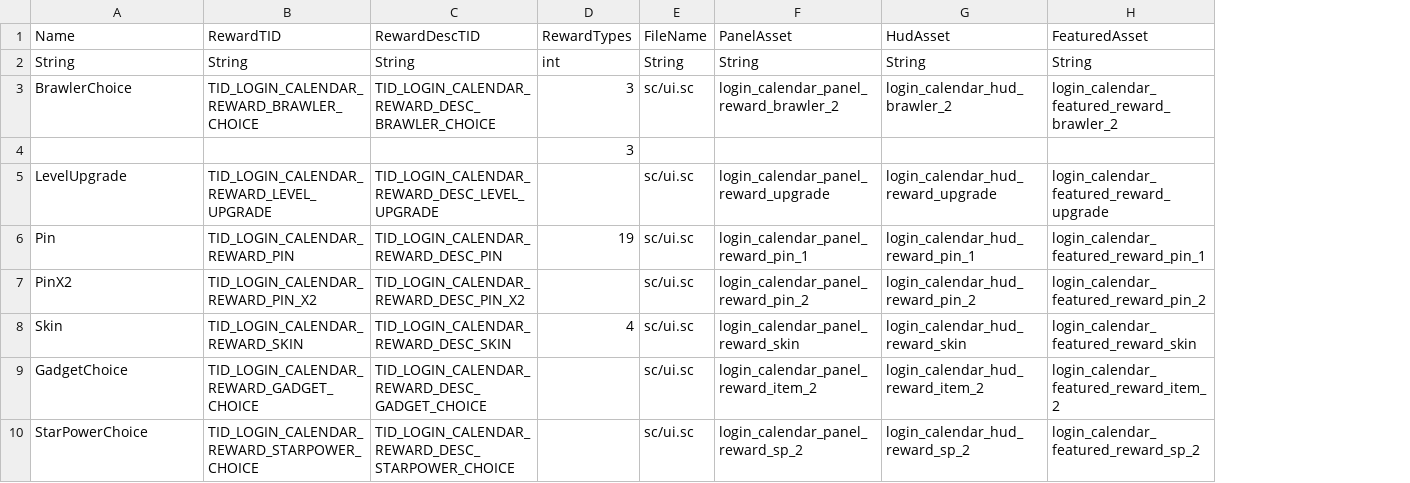
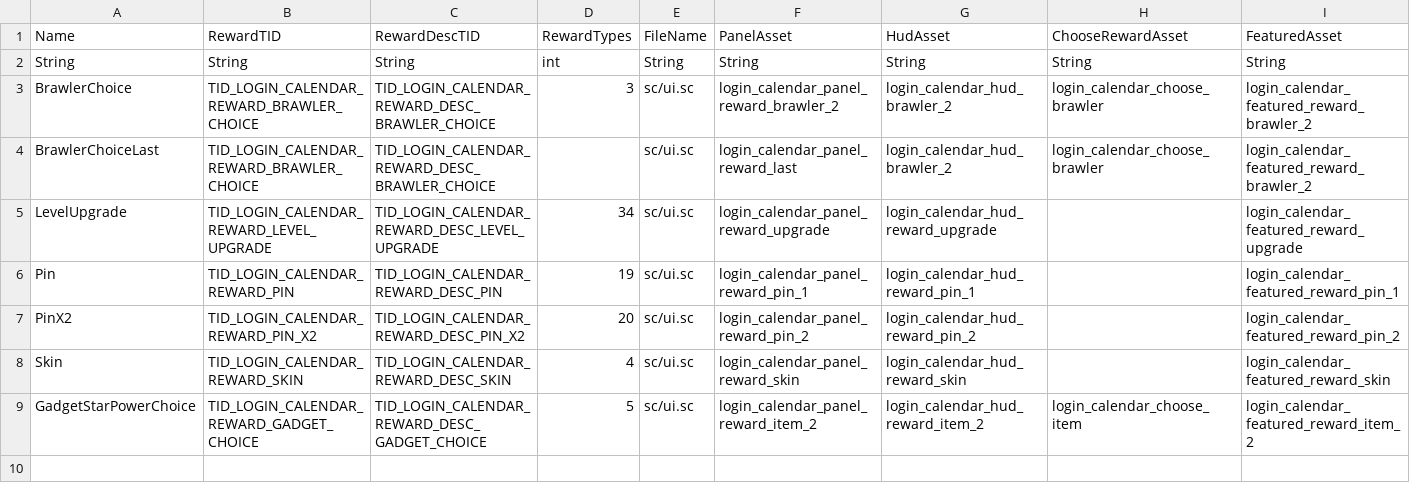
Before and after one commit to DzikStar/Supercell, a CSV file: Games/Brawl Stars/Files/assets/csv_client/login_calendar_items.csv, drawn as a sheet; only a part is shown; removed rows and columns are numbered as before the commit, all else as after; rows hold the shown columns only; the diff names each change by its address in the sheet, - before the commit and + after, or states it on an @@ line.

Commit message:
43.229

```diff
--- a/Games/Brawl Stars/Files/assets/csv_client/login_calendar_items.csv
+++ b/Games/Brawl Stars/Files/assets/csv_client/login_calendar_items.csv
+column H (ChooseRewardAsset), rows 2-3: String | login_calendar_choose_brawler; row 9: login_calendar_choose_item
-row 4:  |  |  | 3
+row 4: BrawlerChoiceLast | TID_LOGIN_CALENDAR_REWARD_BRAWLER_CHOICE | TID_LOGIN_CALENDAR_REWARD_DESC_BRAWLER_CHOICE |  | sc/ui.sc | login_calendar_panel_reward_last | login_calendar_hud_brawler_2 | login_calendar_choose_brawler | login_calendar_featured_reward_brawler_2
-D5 (RewardTypes): (empty)
+D5 (RewardTypes): 34
-D7 (RewardTypes): (empty)
+D7 (RewardTypes): 20
-A9 (Name): GadgetChoice
+A9 (Name): GadgetStarPowerChoice
-D9 (RewardTypes): (empty)
+D9 (RewardTypes): 5
-row 10: StarPowerChoice | TID_LOGIN_CALENDAR_REWARD_STARPOWER_CHOICE | TID_LOGIN_CALENDAR_REWARD_DESC_STARPOWER_CHOICE |  | sc/ui.sc | login_calendar_panel_reward_sp_2 | login_calendar_hud_reward_sp_2 | login_calendar_featured_reward_sp_2
```
